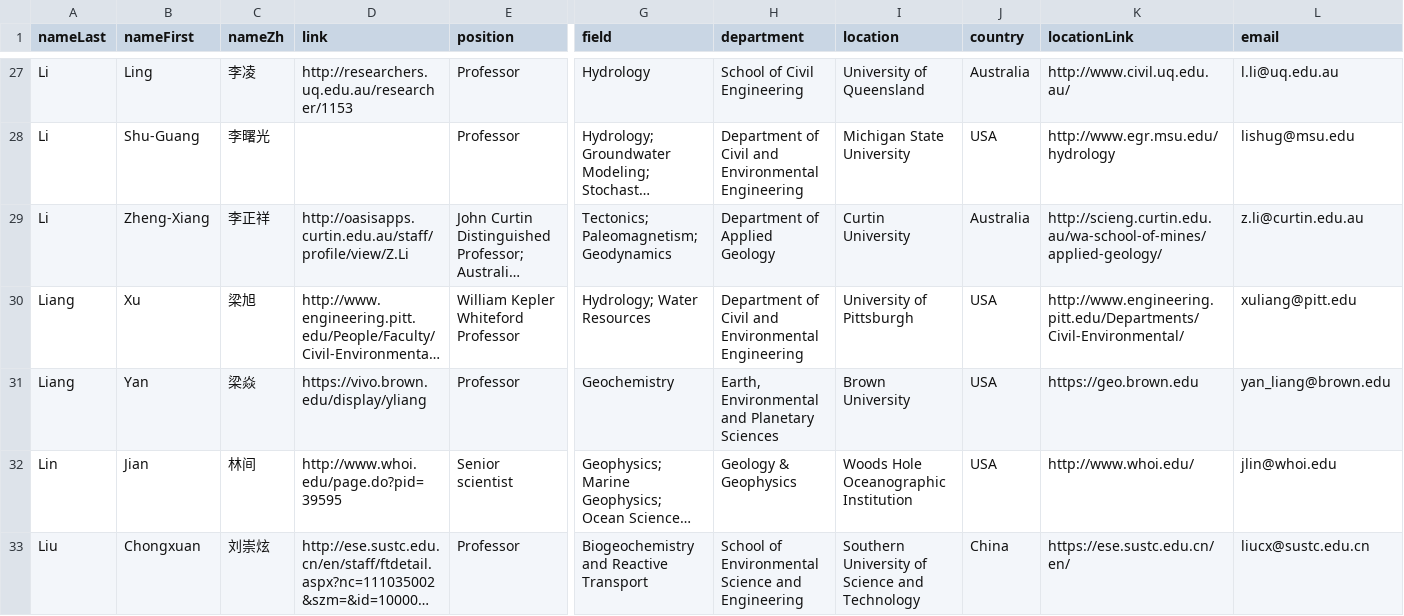
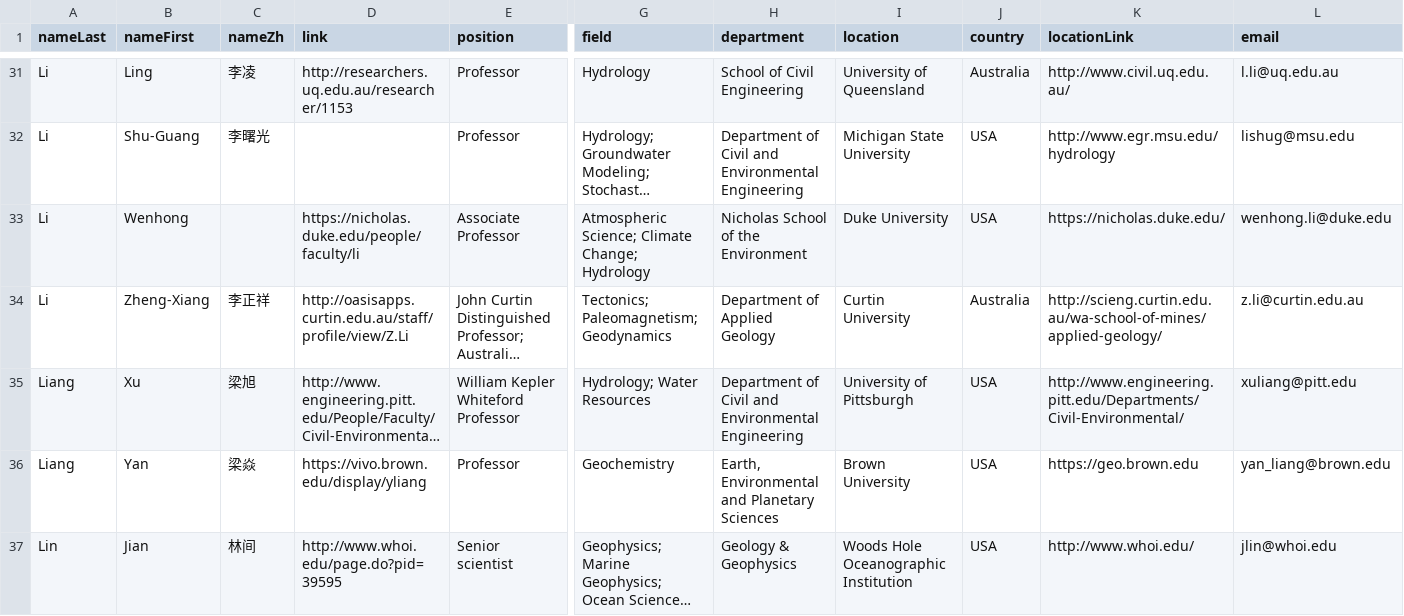
Before and after one commit to aspyrx/ipaces.org, a CSV file: src/routes/members/members.csv, drawn as a sheet; only a part is shown, gaps mark what is left out; the shorter side is filled out with more unchanged rows; long unchanged cells end in …; rows hold the shown columns only; the diff covers the shown part only; the diff names each change by its address in the sheet, - before the commit and + after, or states it on an @@ line.

```diff
--- a/src/routes/members/members.csv
+++ b/src/routes/members/members.csv
+row 33: Li | Wenhong |  | https://nicholas.duke.edu/people/faculty/li | Associate Professor | Atmospheric Science; Climate Change; Hydrology | Nicholas School of the Environment | Duke University | USA | https://nicholas.duke.edu/ | wenhong.li@duke.edu
```
Also changed, not shown: 12 added rows and 1 edited cell elsewhere in this file.
